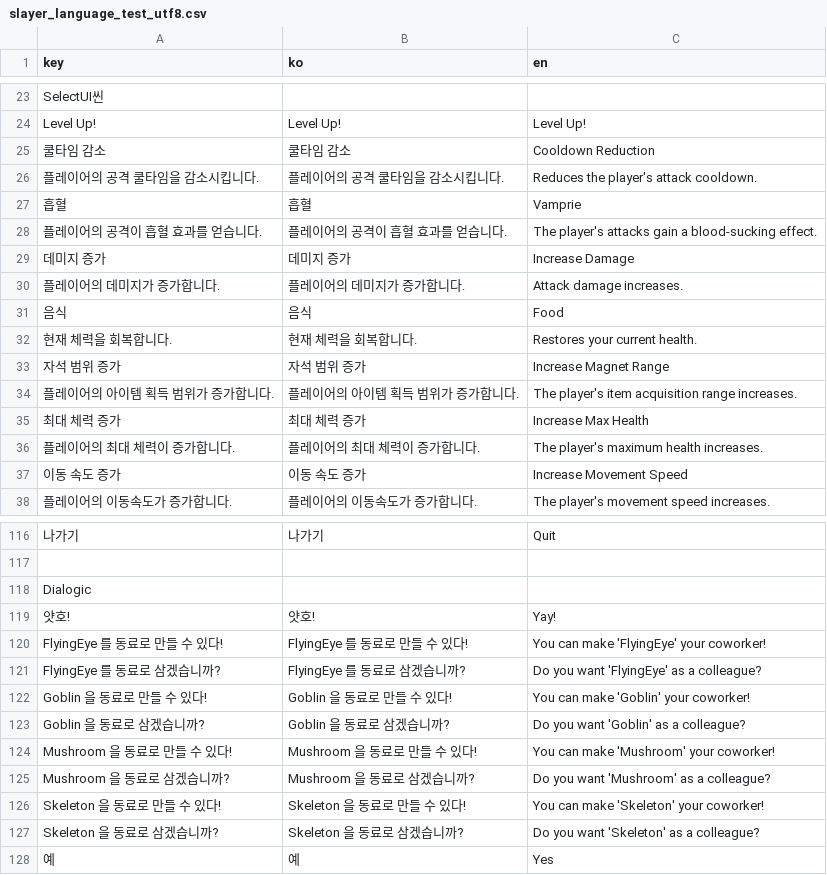
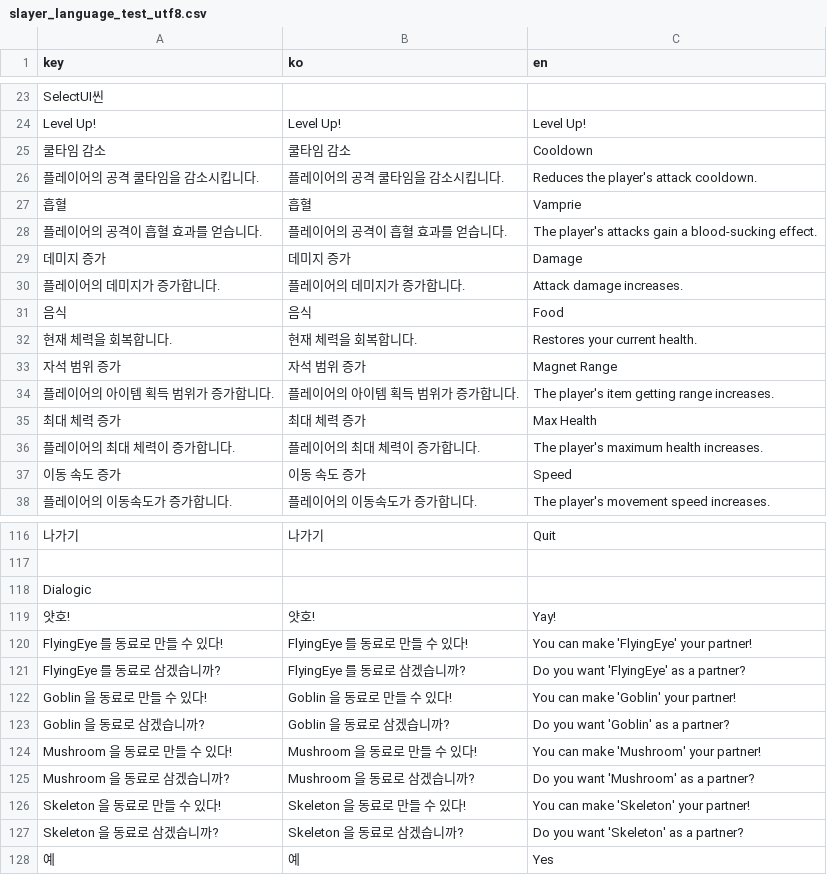
Before and after one commit to GroMoon/Git_Project, a CSV file: SlayerSurvival/static/translation/slayer_language_test_utf8.csv, drawn as a sheet; only a part is shown, gaps mark what is left out; the diff covers the shown part only.

Commit message:
^_^ 번역 수정

```diff
--- a/SlayerSurvival/static/translation/slayer_language_test_utf8.csv
+++ b/SlayerSurvival/static/translation/slayer_language_test_utf8.csv
@@ -24,3 +24,3 @@ SelectUI씬,,
 Level Up!,Level Up!,Level Up!
-쿨타임 감소,쿨타임 감소,Cooldown Reduction
+쿨타임 감소,쿨타임 감소,Cooldown
 플레이어의 공격 쿨타임을 감소시킵니다.,플레이어의 공격 쿨타임을 감소시킵니다.,Reduces the player's attack cooldown.
@@ -28,3 +28,3 @@ Level Up!,Level Up!,Level Up!
 플레이어의 공격이 흡혈 효과를 얻습니다.,플레이어의 공격이 흡혈 효과를 얻습니다.,The player's attacks gain a blood-sucking effect.
-데미지 증가,데미지 증가,Increase Damage
+데미지 증가,데미지 증가,Damage
 플레이어의 데미지가 증가합니다.,플레이어의 데미지가 증가합니다.,Attack damage increases.
@@ -32,7 +32,7 @@ Level Up!,Level Up!,Level Up!
 현재 체력을 회복합니다.,현재 체력을 회복합니다.,Restores your current health.
-자석 범위 증가,자석 범위 증가,Increase Magnet Range
-플레이어의 아이템 획득 범위가 증가합니다.,플레이어의 아이템 획득 범위가 증가합니다.,The player's item acquisition range increases.
-최대 체력 증가,최대 체력 증가,Increase Max Health
+자석 범위 증가,자석 범위 증가,Magnet Range
+플레이어의 아이템 획득 범위가 증가합니다.,플레이어의 아이템 획득 범위가 증가합니다.,The player's item getting range increases.
+최대 체력 증가,최대 체력 증가,Max Health
 플레이어의 최대 체력이 증가합니다.,플레이어의 최대 체력이 증가합니다.,The player's maximum health increases.
-이동 속도 증가,이동 속도 증가,Increase Movement Speed
+이동 속도 증가,이동 속도 증가,Speed
 플레이어의 이동속도가 증가합니다.,플레이어의 이동속도가 증가합니다.,The player's movement speed increases.
@@ -119,10 +119,10 @@ Dialogic,,
 얏호!,얏호!,Yay!
-FlyingEye 를 동료로 만들 수 있다!,FlyingEye 를 동료로 만들 수 있다!,You can make 'FlyingEye' your coworker!
-FlyingEye 를 동료로 삼겠습니까?,FlyingEye 를 동료로 삼겠습니까?,Do you want 'FlyingEye' as a colleague?
-Goblin 을 동료로 만들 수 있다!,Goblin 을 동료로 만들 수 있다!,You can make 'Goblin' your coworker!
-Goblin 을 동료로 삼겠습니까?,Goblin 을 동료로 삼겠습니까?,Do you want 'Goblin' as a colleague?
-Mushroom 을 동료로 만들 수 있다!,Mushroom 을 동료로 만들 수 있다!,You can make 'Mushroom' your coworker!
-Mushroom 을 동료로 삼겠습니까?,Mushroom 을 동료로 삼겠습니까?,Do you want 'Mushroom' as a colleague?
-Skeleton 을 동료로 만들 수 있다!,Skeleton 을 동료로 만들 수 있다!,You can make 'Skeleton' your coworker!
-Skeleton 을 동료로 삼겠습니까?,Skeleton 을 동료로 삼겠습니까?,Do you want 'Skeleton' as a colleague?
+FlyingEye 를 동료로 만들 수 있다!,FlyingEye 를 동료로 만들 수 있다!,You can make 'FlyingEye' your partner!
+FlyingEye 를 동료로 삼겠습니까?,FlyingEye 를 동료로 삼겠습니까?,Do you want 'FlyingEye' as a partner?
+Goblin 을 동료로 만들 수 있다!,Goblin 을 동료로 만들 수 있다!,You can make 'Goblin' your partner!
+Goblin 을 동료로 삼겠습니까?,Goblin 을 동료로 삼겠습니까?,Do you want 'Goblin' as a partner?
+Mushroom 을 동료로 만들 수 있다!,Mushroom 을 동료로 만들 수 있다!,You can make 'Mushroom' your partner!
+Mushroom 을 동료로 삼겠습니까?,Mushroom 을 동료로 삼겠습니까?,Do you want 'Mushroom' as a partner?
+Skeleton 을 동료로 만들 수 있다!,Skeleton 을 동료로 만들 수 있다!,You can make 'Skeleton' your partner!
+Skeleton 을 동료로 삼겠습니까?,Skeleton 을 동료로 삼겠습니까?,Do you want 'Skeleton' as a partner?
 예,예,Yes
```
Also changed, not shown: 7 edited cells elsewhere in this file.
